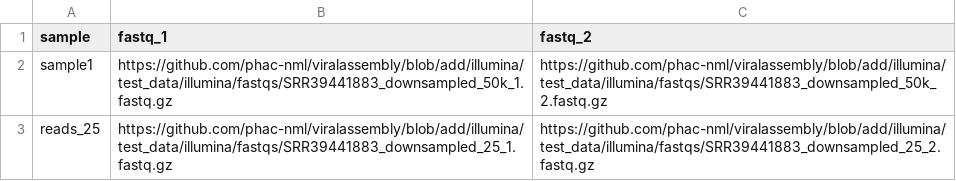
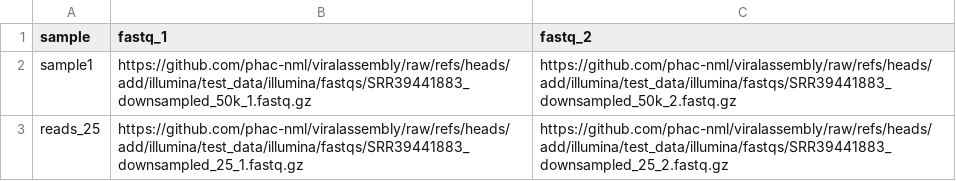
Before and after one commit to phac-nml/viralassembly, a CSV file: test_data/illumina/illumina_amplicon.csv, drawn as a sheet.

Commit message:
test fixes

```diff
--- a/test_data/illumina/illumina_amplicon.csv
+++ b/test_data/illumina/illumina_amplicon.csv
@@ -1,3 +1,3 @@
 sample, fastq_1, fastq_2
-sample1,https://github.com/phac-nml/viralassembly/blob/add/illumina/test_data/illumina/fastqs/SRR39441883_downsampled_50k_1.fastq.gz,https://github.com/phac-nml/viralassembly/blob/add/illumina/test_data/illumina/fastqs/SRR39441883_downsampled_50k_2.fastq.gz
-reads_25,https://github.com/phac-nml/viralassembly/blob/add/illumina/test_data/illumina/fastqs/SRR39441883_downsampled_25_1.fastq.gz,https://github.com/phac-nml/viralassembly/blob/add/illumina/test_data/illumina/fastqs/SRR39441883_downsampled_25_2.fastq.gz
+sample1,https://github.com/phac-nml/viralassembly/raw/refs/heads/add/illumina/test_data/illumina/fastqs/SRR39441883_downsampled_50k_1.fastq.gz,https://github.com/phac-nml/viralassembly/raw/refs/heads/add/illumina/test_data/illumina/fastqs/SRR39441883_downsampled_50k_2.fastq.gz
+reads_25,https://github.com/phac-nml/viralassembly/raw/refs/heads/add/illumina/test_data/illumina/fastqs/SRR39441883_downsampled_25_1.fastq.gz,https://github.com/phac-nml/viralassembly/raw/refs/heads/add/illumina/test_data/illumina/fastqs/SRR39441883_downsampled_25_2.fastq.gz
```
Also changed, not shown: test_data/illumina/illumina_wgs.csv, 3 other files.
